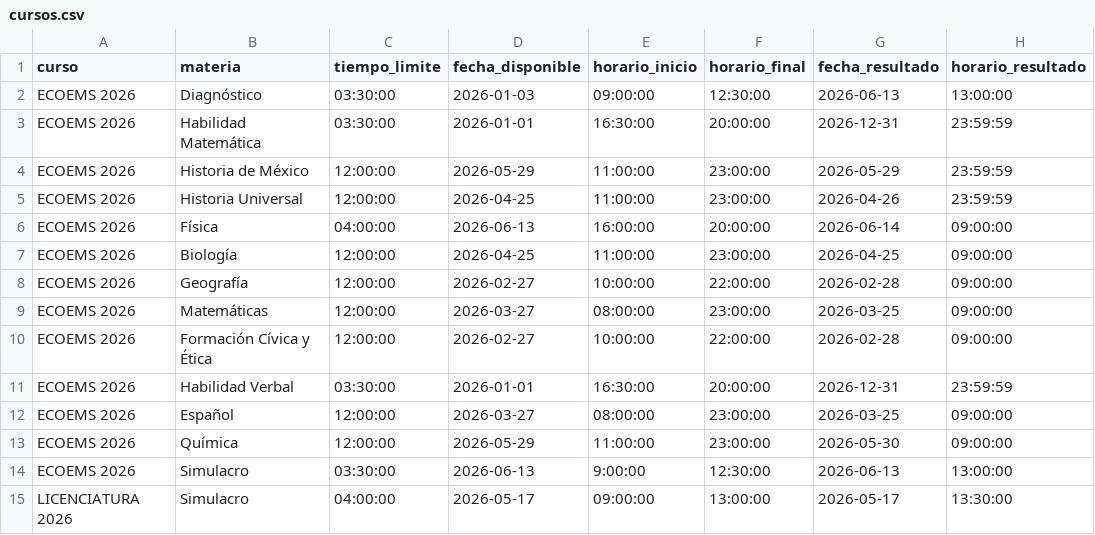
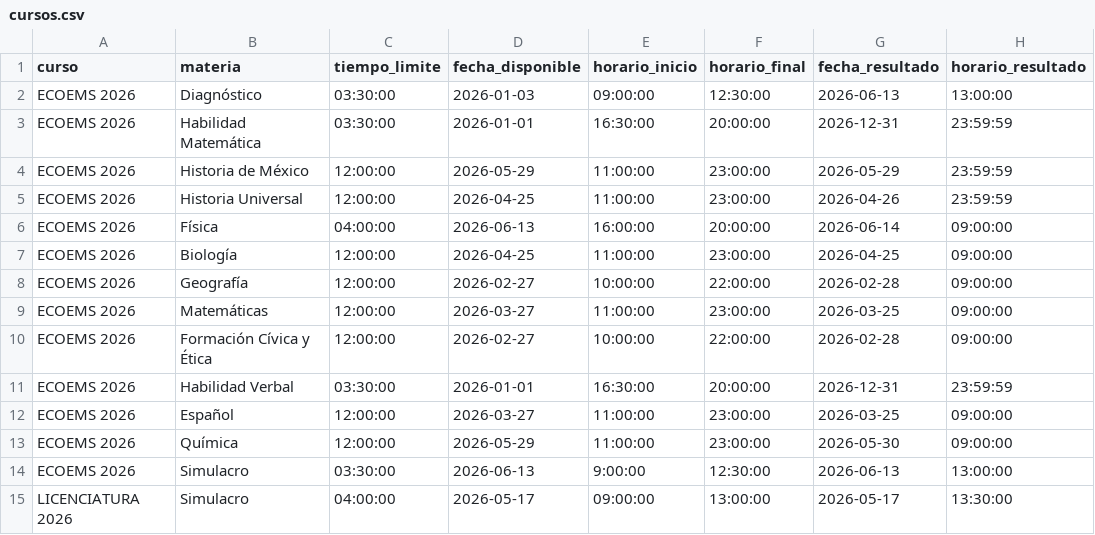
Before and after one commit to sitiocaep/SdEC, a CSV file: cursos.csv, drawn as a sheet.

```diff
--- a/cursos.csv
+++ b/cursos.csv
@@ -8,6 +8,6 @@ ECOEMS 2026,Biología,12:00:00,2026-04-25,11:00:00,23:00:00,2026-04-25,09:00:00
 ECOEMS 2026,Geografía,12:00:00,2026-02-27,10:00:00,22:00:00,2026-02-28,09:00:00
-ECOEMS 2026,Matemáticas,12:00:00,2026-03-27,08:00:00,23:00:00,2026-03-25,09:00:00
+ECOEMS 2026,Matemáticas,12:00:00,2026-03-27,11:00:00,23:00:00,2026-03-25,09:00:00
 ECOEMS 2026,Formación Cívica y Ética,12:00:00,2026-02-27,10:00:00,22:00:00,2026-02-28,09:00:00
 ECOEMS 2026,Habilidad Verbal,03:30:00,2026-01-01,16:30:00,20:00:00,2026-12-31,23:59:59
-ECOEMS 2026,Español,12:00:00,2026-03-27,08:00:00,23:00:00,2026-03-25,09:00:00
+ECOEMS 2026,Español,12:00:00,2026-03-27,11:00:00,23:00:00,2026-03-25,09:00:00
 ECOEMS 2026,Química,12:00:00,2026-05-29,11:00:00,23:00:00,2026-05-30,09:00:00
```
Also changed, not shown: 1 other file.
